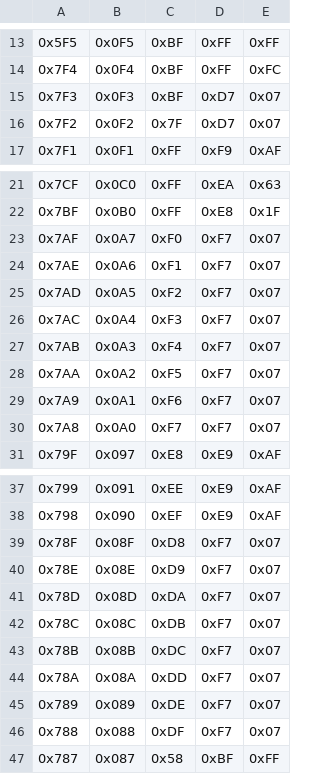
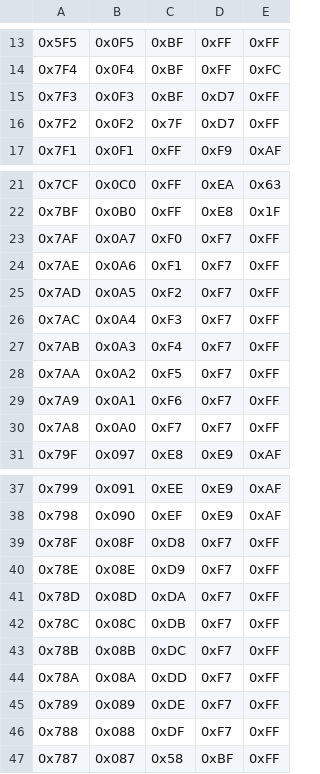
Before and after one commit to k155la3/4bit, a TSV file: src/ucode.tsv, drawn as a sheet; only a part is shown, gaps mark what is left out.

Commit message:
V2 ucode

```diff
--- a/src/ucode.tsv
+++ b/src/ucode.tsv
@@ -14,4 +14,4 @@
 0x7F4	0x0F4	0xBF	0xFF	0xFC
-0x7F3	0x0F3	0xBF	0xD7	0x07
-0x7F2	0x0F2	0x7F	0xD7	0x07
+0x7F3	0x0F3	0xBF	0xD7	0xFF
+0x7F2	0x0F2	0x7F	0xD7	0xFF
 0x7F1	0x0F1	0xFF	0xF9	0xAF
@@ -22,10 +22,10 @@
 0x7BF	0x0B0	0xFF	0xE8	0x1F
-0x7AF	0x0A7	0xF0	0xF7	0x07
-0x7AE	0x0A6	0xF1	0xF7	0x07
-0x7AD	0x0A5	0xF2	0xF7	0x07
-0x7AC	0x0A4	0xF3	0xF7	0x07
-0x7AB	0x0A3	0xF4	0xF7	0x07
-0x7AA	0x0A2	0xF5	0xF7	0x07
-0x7A9	0x0A1	0xF6	0xF7	0x07
-0x7A8	0x0A0	0xF7	0xF7	0x07
+0x7AF	0x0A7	0xF0	0xF7	0xFF
+0x7AE	0x0A6	0xF1	0xF7	0xFF
+0x7AD	0x0A5	0xF2	0xF7	0xFF
+0x7AC	0x0A4	0xF3	0xF7	0xFF
+0x7AB	0x0A3	0xF4	0xF7	0xFF
+0x7AA	0x0A2	0xF5	0xF7	0xFF
+0x7A9	0x0A1	0xF6	0xF7	0xFF
+0x7A8	0x0A0	0xF7	0xF7	0xFF
 0x79F	0x097	0xE8	0xE9	0xAF
@@ -38,10 +38,10 @@
 0x798	0x090	0xEF	0xE9	0xAF
-0x78F	0x08F	0xD8	0xF7	0x07
-0x78E	0x08E	0xD9	0xF7	0x07
-0x78D	0x08D	0xDA	0xF7	0x07
-0x78C	0x08C	0xDB	0xF7	0x07
-0x78B	0x08B	0xDC	0xF7	0x07
-0x78A	0x08A	0xDD	0xF7	0x07
-0x789	0x089	0xDE	0xF7	0x07
-0x788	0x088	0xDF	0xF7	0x07
+0x78F	0x08F	0xD8	0xF7	0xFF
+0x78E	0x08E	0xD9	0xF7	0xFF
+0x78D	0x08D	0xDA	0xF7	0xFF
+0x78C	0x08C	0xDB	0xF7	0xFF
+0x78B	0x08B	0xDC	0xF7	0xFF
+0x78A	0x08A	0xDD	0xF7	0xFF
+0x789	0x089	0xDE	0xF7	0xFF
+0x788	0x088	0xDF	0xF7	0xFF
 0x787	0x087	0x58	0xBF	0xFF
```
